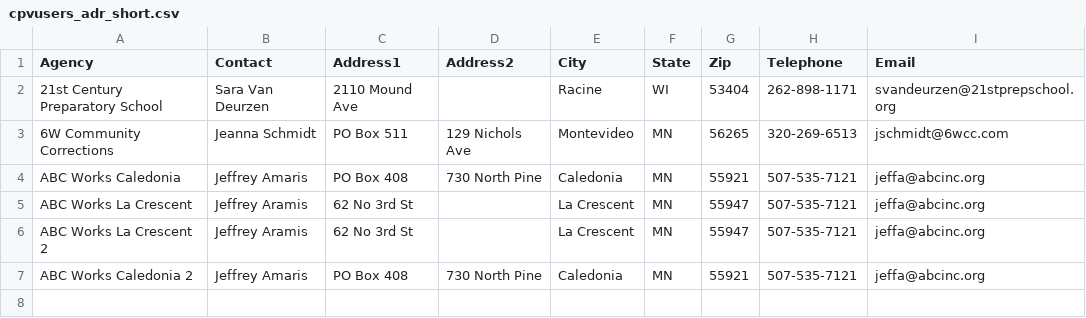
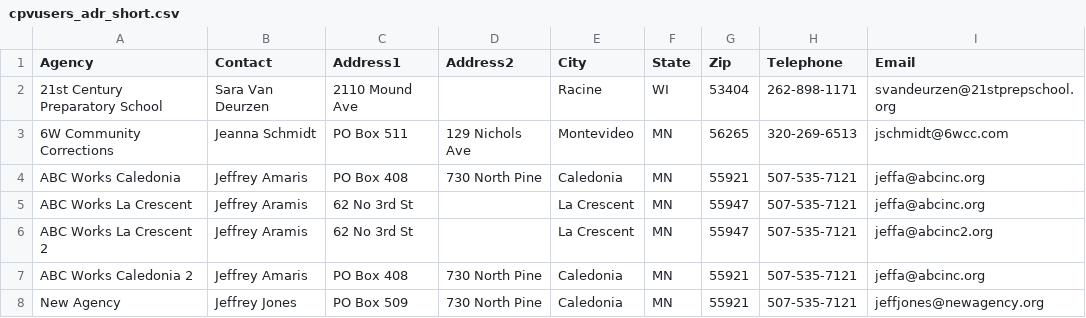
Before and after one commit to jaymzc/cvp_members, a CSV file: cpvusers_adr_short.csv, drawn as a sheet.

Commit message:
Update cpvusers_adr_short.csv

```diff
--- a/cpvusers_adr_short.csv
+++ b/cpvusers_adr_short.csv
@@ -5,3 +5,4 @@ ABC Works Caledonia,Jeffrey Amaris,PO Box 408,730 North Pine,Caledonia,MN,55921,
 ABC Works La Crescent,Jeffrey Aramis,62 No 3rd St,,La Crescent,MN,55947,507-535-7121,jeffa@abcinc.org
-ABC Works La Crescent 2,Jeffrey Aramis,62 No 3rd St,,La Crescent,MN,55947,507-535-7121,jeffa@abcinc.org
+ABC Works La Crescent 2,Jeffrey Aramis,62 No 3rd St,,La Crescent,MN,55947,507-535-7121,jeffa@abcinc2.org
 ABC Works Caledonia 2,Jeffrey Amaris,PO Box 408,730 North Pine,Caledonia,MN,55921,507-535-7121,jeffa@abcinc.org
+New Agency,Jeffrey Jones,PO Box 509,730 North Pine,Caledonia,MN,55921,507-535-7121,jeffjones@newagency.org
```
